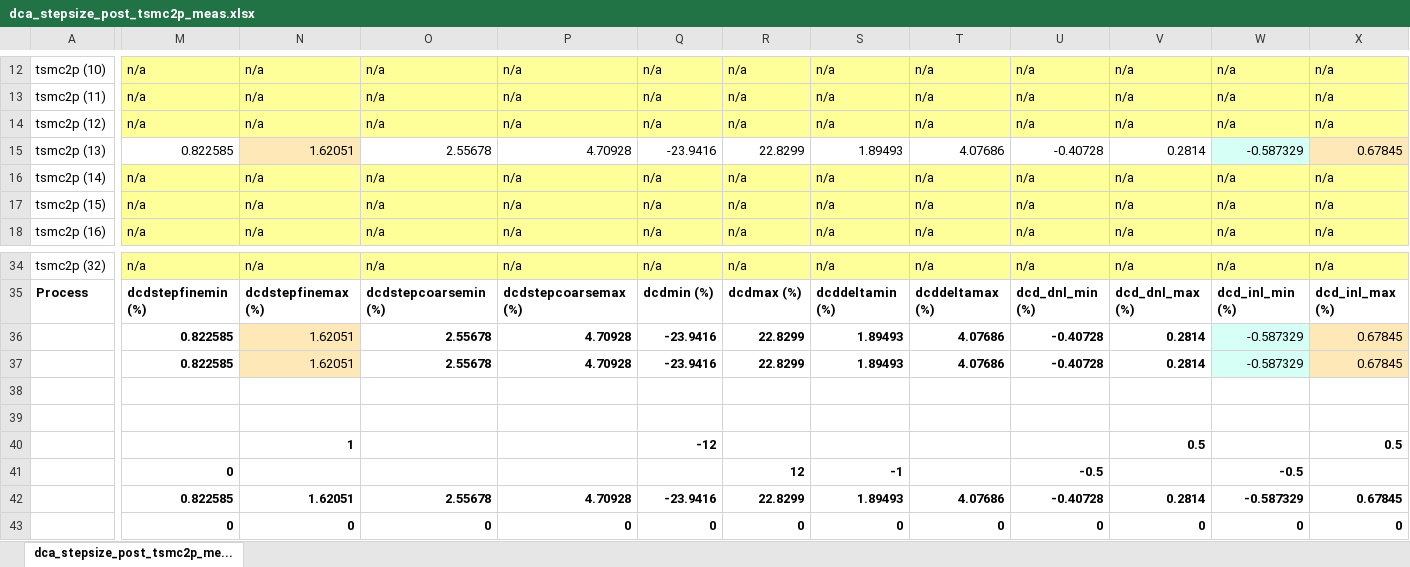
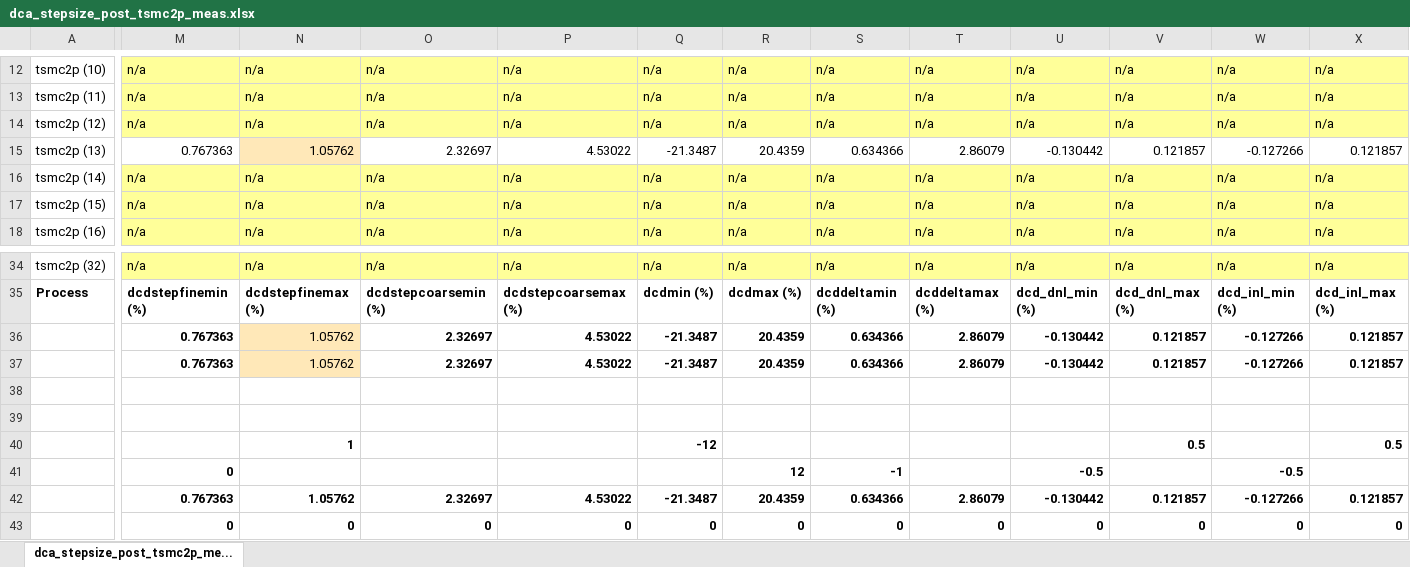
Before and after one commit to tien2032002/excel, an Excel workbook: dca_stepsize_post_tsmc2p_meas.xlsx, sheet dca_stepsize_post_tsmc2p_me..., drawn as a sheet; only a part is shown, gaps mark what is left out; values as stored, in another font and other column widths than the file's, no borders; removed rows and columns are numbered as before the commit, all else as after; rows hold the shown columns only; the diff covers the shown part only; the diff names each change by its address in the sheet, - before the commit and + after, or states it on an @@ line.

Commit message:
''

```diff
--- a/dca_stepsize_post_tsmc2p_meas.xlsx (sheet dca_stepsize_post_tsmc2p_me...)
+++ b/dca_stepsize_post_tsmc2p_meas.xlsx (sheet dca_stepsize_post_tsmc2p_me...)
-M15: 0.822585
+M15: 0.767363
-N15: 1.62051
+N15: 1.05762
-O15: 2.55678
+O15: 2.32697
-P15: 4.70928
+P15: 4.53022
-Q15: -23.9416
+Q15: -21.3487
-R15: 22.8299
+R15: 20.4359
-S15: 1.89493
+S15: 0.634366
-T15: 4.07686
+T15: 2.86079
-U15: -0.40728
+U15: -0.130442
-V15: 0.2814
+V15: 0.121857
-W15: -0.587329
+W15: -0.127266
-W15 fill: #D6FFF5
+W15 fill: none
-X15: 0.67845
+X15: 0.121857
-X15 fill: #FFE8B8
+X15 fill: none
-row 36:  | 0.822585 | 1.62051 | 2.55678 | 4.70928 | -23.9416 | 22.8299 | 1.89493 | 4.07686 | -0.40728 | 0.2814 | -0.587329 | 0.67845
-row 37:  | 0.822585 | 1.62051 | 2.55678 | 4.70928 | -23.9416 | 22.8299 | 1.89493 | 4.07686 | -0.40728 | 0.2814 | -0.587329 | 0.67845
+row 36:  | 0.767363 | 1.05762 | 2.32697 | 4.53022 | -21.3487 | 20.4359 | 0.634366 | 2.86079 | -0.130442 | 0.121857 | -0.127266 | 0.121857
+row 37:  | 0.767363 | 1.05762 | 2.32697 | 4.53022 | -21.3487 | 20.4359 | 0.634366 | 2.86079 | -0.130442 | 0.121857 | -0.127266 | 0.121857
-row 42:  | 0.822585 | 1.62051 | 2.55678 | 4.70928 | -23.9416 | 22.8299 | 1.89493 | 4.07686 | -0.40728 | 0.2814 | -0.587329 | 0.67845
+row 42:  | 0.767363 | 1.05762 | 2.32697 | 4.53022 | -21.3487 | 20.4359 | 0.634366 | 2.86079 | -0.130442 | 0.121857 | -0.127266 | 0.121857
```
Also changed, not shown: 70 edited cells elsewhere in this sheet.
